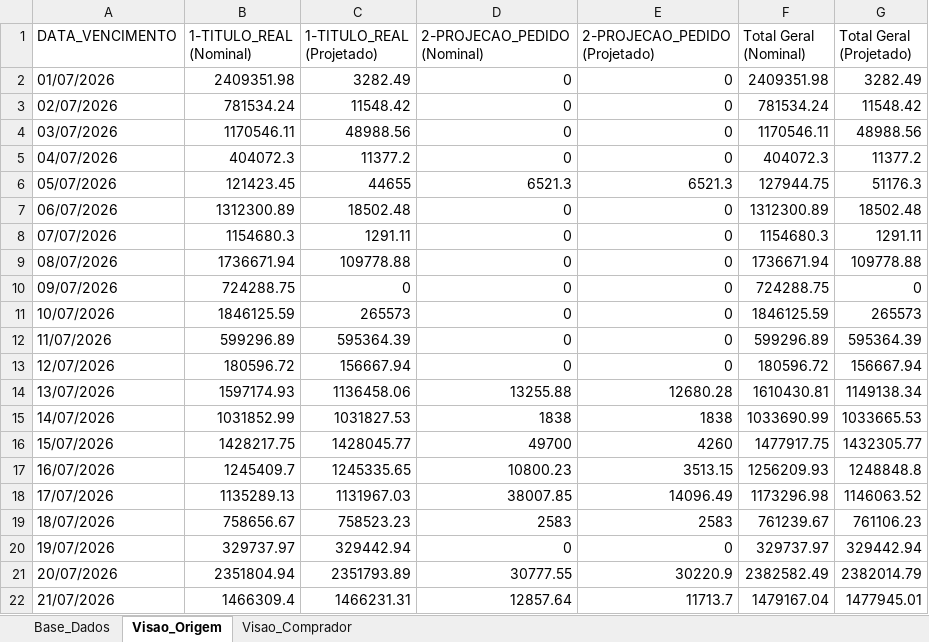
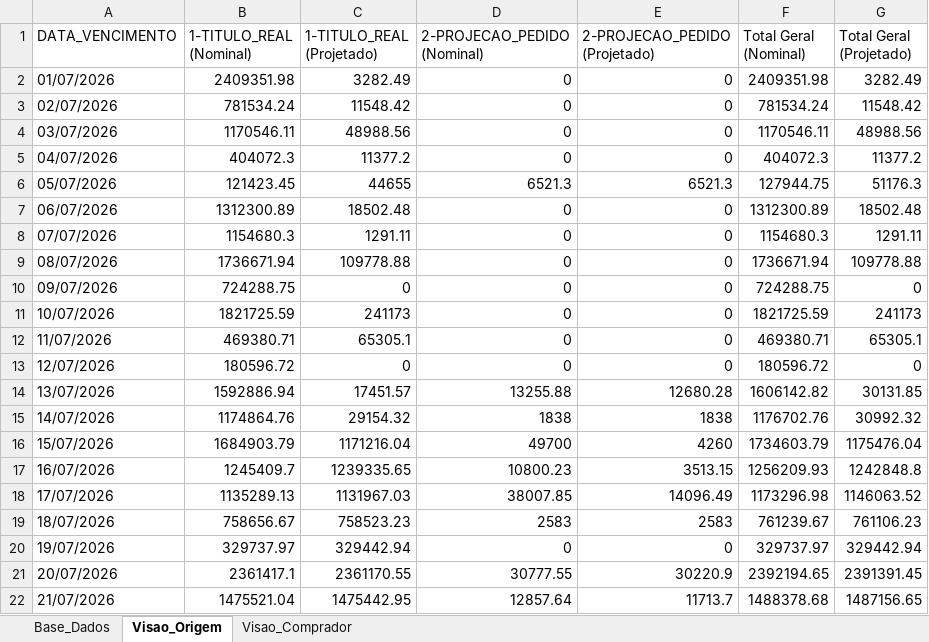
Before and after one commit to sgrimush-ops/Equipes_Agentes, an Excel workbook: Aplicativos/a_pagar/Resumo_Compras_a_Pagar.xlsx, sheet Visao_Origem, drawn as a sheet; only a part is shown; values as stored, in another font and other column widths than the file's, no borders; the diff covers the shown part only; the diff names each change by its address in the sheet, - before the commit and + after, or states it on an @@ line.

```diff
--- a/Aplicativos/a_pagar/Resumo_Compras_a_Pagar.xlsx (sheet Visao_Origem)
+++ b/Aplicativos/a_pagar/Resumo_Compras_a_Pagar.xlsx (sheet Visao_Origem)
-B11 (1-TITULO_REAL (Nominal)): 1846125.59
+B11 (1-TITULO_REAL (Nominal)): 1821725.59
-C11 (1-TITULO_REAL (Projetado)): 265573
+C11 (1-TITULO_REAL (Projetado)): 241173
-F11 (Total Geral (Nominal)): 1846125.59
+F11 (Total Geral (Nominal)): 1821725.59
-G11 (Total Geral (Projetado)): 265573
+G11 (Total Geral (Projetado)): 241173
-B12 (1-TITULO_REAL (Nominal)): 599296.89
+B12 (1-TITULO_REAL (Nominal)): 469380.71
-C12 (1-TITULO_REAL (Projetado)): 595364.39
+C12 (1-TITULO_REAL (Projetado)): 65305.1
-F12 (Total Geral (Nominal)): 599296.89
+F12 (Total Geral (Nominal)): 469380.71
-G12 (Total Geral (Projetado)): 595364.39
+G12 (Total Geral (Projetado)): 65305.1
-C13 (1-TITULO_REAL (Projetado)): 156667.94
+C13 (1-TITULO_REAL (Projetado)): 0
-G13 (Total Geral (Projetado)): 156667.94
+G13 (Total Geral (Projetado)): 0
-B14 (1-TITULO_REAL (Nominal)): 1597174.93
+B14 (1-TITULO_REAL (Nominal)): 1592886.94
-C14 (1-TITULO_REAL (Projetado)): 1136458.06
+C14 (1-TITULO_REAL (Projetado)): 17451.57
-F14 (Total Geral (Nominal)): 1610430.81
+F14 (Total Geral (Nominal)): 1606142.82
-G14 (Total Geral (Projetado)): 1149138.34
+G14 (Total Geral (Projetado)): 30131.85
-B15 (1-TITULO_REAL (Nominal)): 1031852.99
+B15 (1-TITULO_REAL (Nominal)): 1174864.76
-C15 (1-TITULO_REAL (Projetado)): 1031827.53
+C15 (1-TITULO_REAL (Projetado)): 29154.32
-F15 (Total Geral (Nominal)): 1033690.99
+F15 (Total Geral (Nominal)): 1176702.76
-G15 (Total Geral (Projetado)): 1033665.53
+G15 (Total Geral (Projetado)): 30992.32
-B16 (1-TITULO_REAL (Nominal)): 1428217.75
+B16 (1-TITULO_REAL (Nominal)): 1684903.79
-C16 (1-TITULO_REAL (Projetado)): 1428045.77
+C16 (1-TITULO_REAL (Projetado)): 1171216.04
-F16 (Total Geral (Nominal)): 1477917.75
+F16 (Total Geral (Nominal)): 1734603.79
-G16 (Total Geral (Projetado)): 1432305.77
+G16 (Total Geral (Projetado)): 1175476.04
-C17 (1-TITULO_REAL (Projetado)): 1245335.65
+C17 (1-TITULO_REAL (Projetado)): 1239335.65
-G17 (Total Geral (Projetado)): 1248848.8
+G17 (Total Geral (Projetado)): 1242848.8
-B21 (1-TITULO_REAL (Nominal)): 2351804.94
+B21 (1-TITULO_REAL (Nominal)): 2361417.1
-C21 (1-TITULO_REAL (Projetado)): 2351793.89
+C21 (1-TITULO_REAL (Projetado)): 2361170.55
-F21 (Total Geral (Nominal)): 2382582.49
+F21 (Total Geral (Nominal)): 2392194.65
-G21 (Total Geral (Projetado)): 2382014.79
+G21 (Total Geral (Projetado)): 2391391.45
-B22 (1-TITULO_REAL (Nominal)): 1466309.4
+B22 (1-TITULO_REAL (Nominal)): 1475521.04
-C22 (1-TITULO_REAL (Projetado)): 1466231.31
+C22 (1-TITULO_REAL (Projetado)): 1475442.95
-F22 (Total Geral (Nominal)): 1479167.04
+F22 (Total Geral (Nominal)): 1488378.68
-G22 (Total Geral (Projetado)): 1477945.01
+G22 (Total Geral (Projetado)): 1487156.65
```
Also changed, not shown: 3 added rows and 266 edited cells elsewhere in this sheet, sheet Base_Dados, sheet Visao_Comprador, Aplicativos/GAM/bd_saida/digitar.xlsx, 19 other files.
